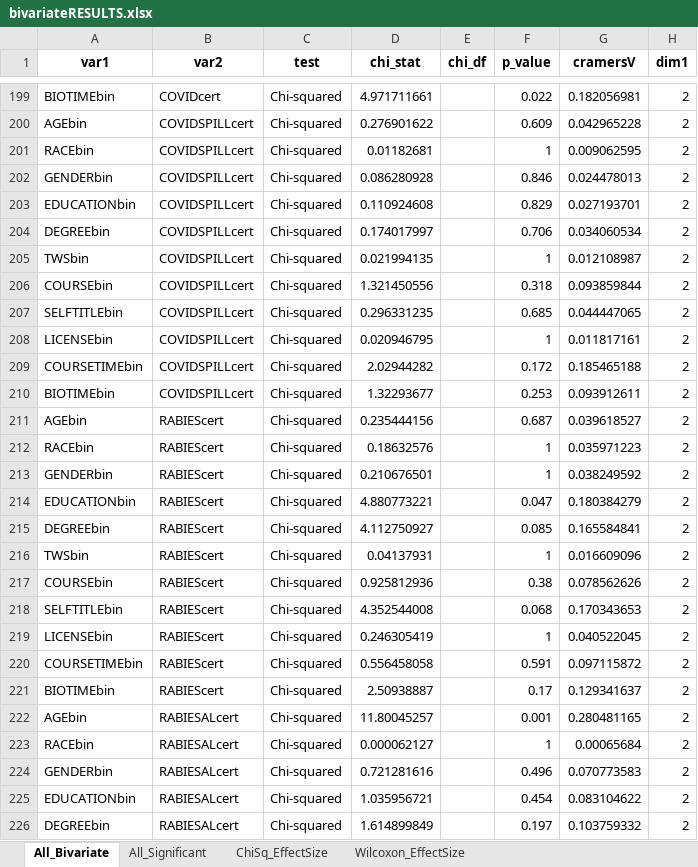
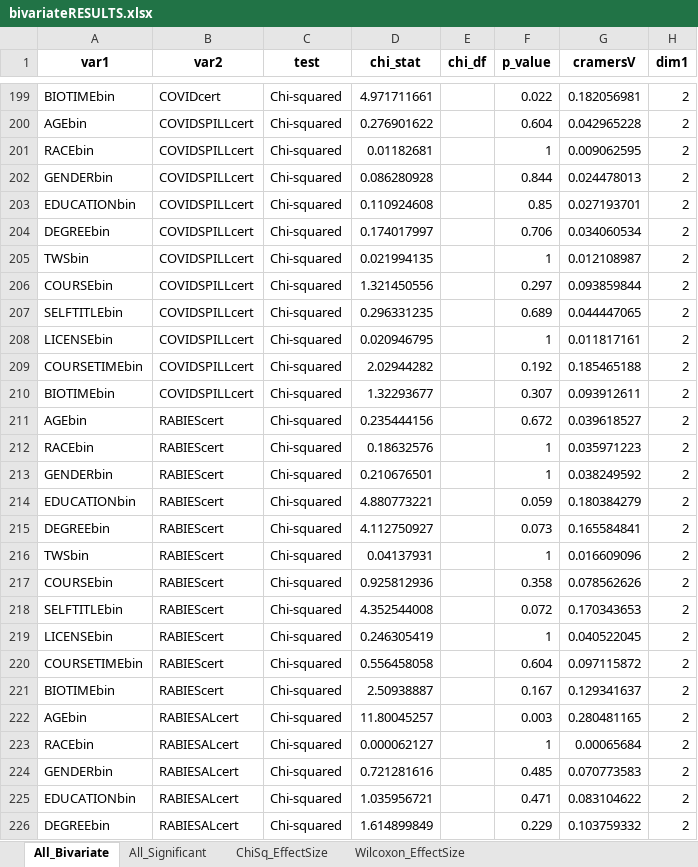
Before and after one commit to rytomey/wildlifeBiologistKAP, an Excel workbook: analyses/outputs/bivariateRESULTS.xlsx, sheet All_Bivariate, drawn as a sheet; only a part is shown, gaps mark what is left out; values as stored, in another font and other column widths than the file's, no borders; the diff covers the shown part only; the diff names each change by its address in the sheet, - before the commit and + after, or states it on an @@ line.

```diff
--- a/analyses/outputs/bivariateRESULTS.xlsx (sheet All_Bivariate)
+++ b/analyses/outputs/bivariateRESULTS.xlsx (sheet All_Bivariate)
-F200 (p_value): 0.609
+F200 (p_value): 0.604
-F202 (p_value): 0.846
+F202 (p_value): 0.844
-F203 (p_value): 0.829
+F203 (p_value): 0.85
-F206 (p_value): 0.318
+F206 (p_value): 0.297
-F207 (p_value): 0.685
+F207 (p_value): 0.689
-F209 (p_value): 0.172
+F209 (p_value): 0.192
-F210 (p_value): 0.253
+F210 (p_value): 0.307
-F211 (p_value): 0.687
+F211 (p_value): 0.672
-F214 (p_value): 0.047
+F214 (p_value): 0.059
-F215 (p_value): 0.085
+F215 (p_value): 0.073
-F217 (p_value): 0.38
+F217 (p_value): 0.358
-F218 (p_value): 0.068
+F218 (p_value): 0.072
-F220 (p_value): 0.591
+F220 (p_value): 0.604
-F221 (p_value): 0.17
+F221 (p_value): 0.167
-F222 (p_value): 0.001
+F222 (p_value): 0.003
-F224 (p_value): 0.496
+F224 (p_value): 0.485
-F225 (p_value): 0.454
+F225 (p_value): 0.471
-F226 (p_value): 0.197
+F226 (p_value): 0.229
```
Also changed, not shown: 551 edited cells elsewhere in this sheet, sheet ChiSq_EffectSize, sheet All_Significant, 10 other files.
